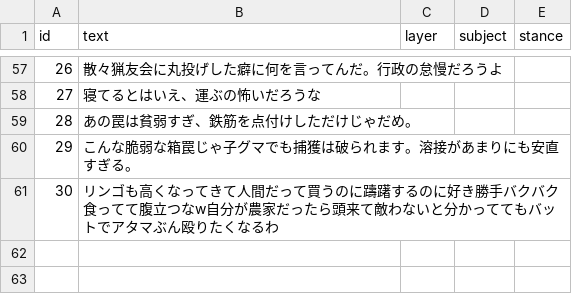
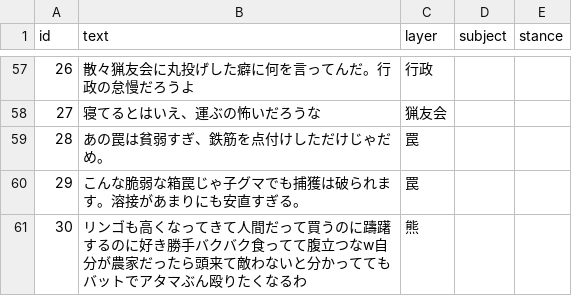
Before and after one commit to ao-labs-123/layered-communication-framework, a CSV file: data/gold_sample.csv, drawn as a sheet; only a part is shown, gaps mark what is left out; the diff covers the shown part only.

```diff
--- a/data/gold_sample.csv
+++ b/data/gold_sample.csv
@@ -57,5 +57,5 @@ id,text,layer,subject,stance
-26,散々猟友会に丸投げした癖に何を言ってんだ。行政の怠慢だろうよ,
-27,寝てるとはいえ、運ぶの怖いだろうな,
-28,あの罠は貧弱すぎ、鉄筋を点付けしただけじゃだめ。,
-29,こんな脆弱な箱罠じゃ子グマでも捕獲は破られます。溶接があまりにも安直すぎる。,
-30,リンゴも高くなってきて人間だって買うのに躊躇するのに好き勝手バクバク食ってて腹立つなw自分が農家だったら頭来て敵わないと分かっててもバットでアタマぶん殴りたくなるわ,
+26,散々猟友会に丸投げした癖に何を言ってんだ。行政の怠慢だろうよ,行政,
+27,寝てるとはいえ、運ぶの怖いだろうな,猟友会,
+28,あの罠は貧弱すぎ、鉄筋を点付けしただけじゃだめ。,罠,
+29,こんな脆弱な箱罠じゃ子グマでも捕獲は破られます。溶接があまりにも安直すぎる。,罠,
+30,リンゴも高くなってきて人間だって買うのに躊躇するのに好き勝手バクバク食ってて腹立つなw自分が農家だったら頭来て敵わないと分かっててもバットでアタマぶん殴りたくなるわ,熊,
```
Also changed, not shown: 46 edited cells elsewhere in this file.
